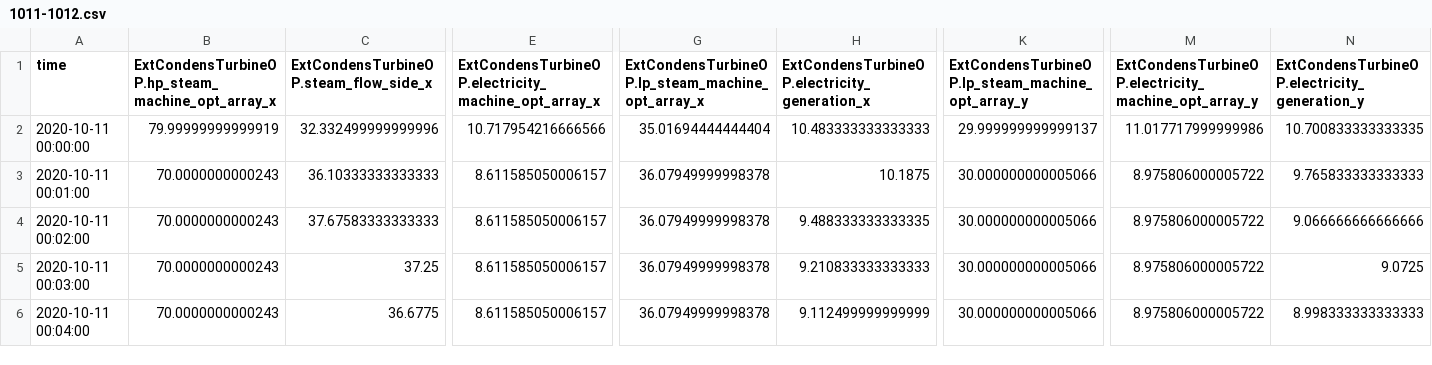
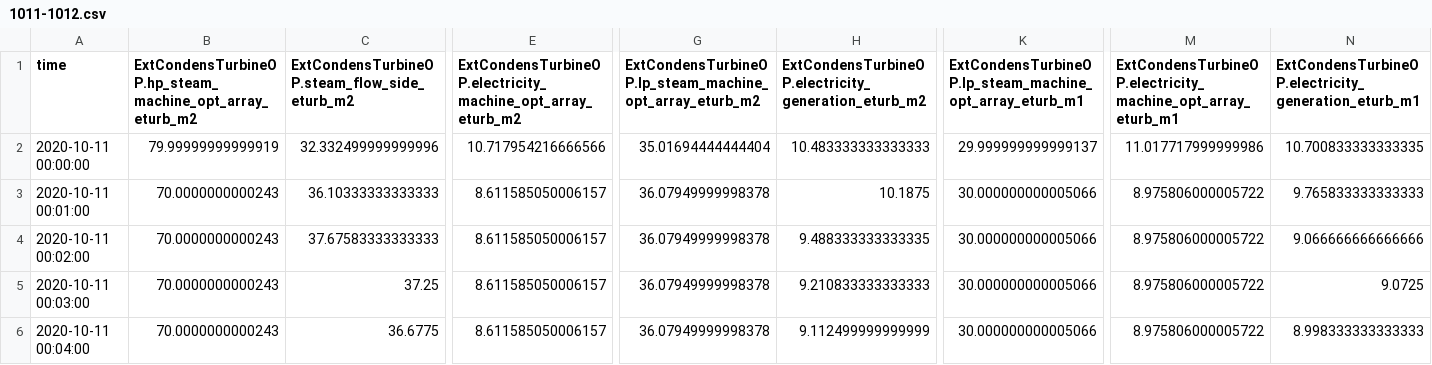
Before and after one commit to wangzhefeng/data-analysis, a CSV file: turbine_model/data/1011-1012.csv, drawn as a sheet; only a part is shown, gaps mark what is left out; the diff covers the shown part only; the diff names each change by its address in the sheet, - before the commit and + after, or states it on an @@ line.

```diff
--- a/turbine_model/data/1011-1012.csv
+++ b/turbine_model/data/1011-1012.csv
-B1: ExtCondensTurbineOP.hp_steam_machine_opt_array_x
+B1: ExtCondensTurbineOP.hp_steam_machine_opt_array_eturb_m2
-C1: ExtCondensTurbineOP.steam_flow_side_x
+C1: ExtCondensTurbineOP.steam_flow_side_eturb_m2
-E1: ExtCondensTurbineOP.electricity_machine_opt_array_x
+E1: ExtCondensTurbineOP.electricity_machine_opt_array_eturb_m2
-G1: ExtCondensTurbineOP.lp_steam_machine_opt_array_x
+G1: ExtCondensTurbineOP.lp_steam_machine_opt_array_eturb_m2
-H1: ExtCondensTurbineOP.electricity_generation_x
+H1: ExtCondensTurbineOP.electricity_generation_eturb_m2
-K1: ExtCondensTurbineOP.lp_steam_machine_opt_array_y
+K1: ExtCondensTurbineOP.lp_steam_machine_opt_array_eturb_m1
-M1: ExtCondensTurbineOP.electricity_machine_opt_array_y
+M1: ExtCondensTurbineOP.electricity_machine_opt_array_eturb_m1
-N1: ExtCondensTurbineOP.electricity_generation_y
+N1: ExtCondensTurbineOP.electricity_generation_eturb_m1
```
Also changed, not shown: 4 edited cells elsewhere in this file, turbine_model/data/0911-0912.csv, turbine_model/data/1109-1110.csv, 5 other files.
